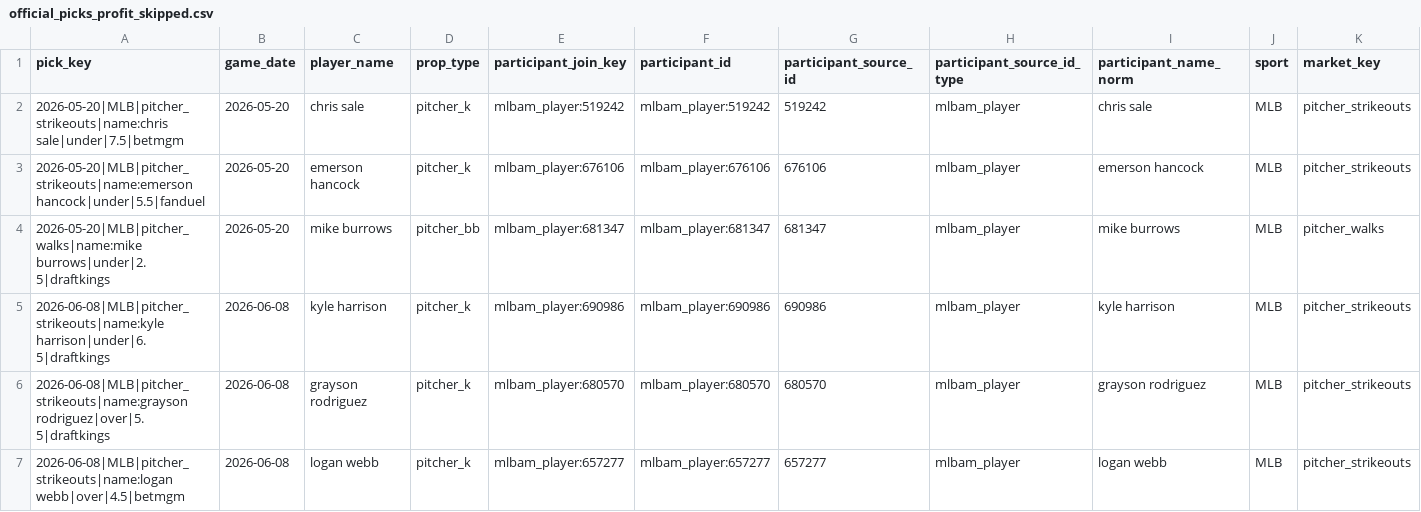
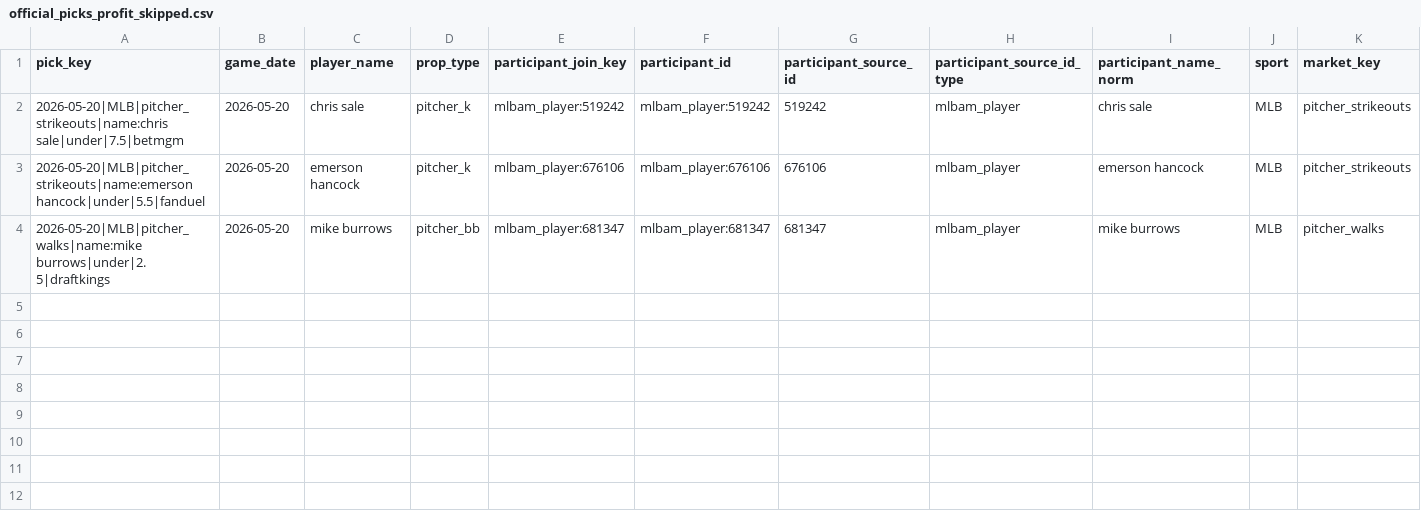
Before and after one commit to Ethrogo/proGramble, a CSV file: MLB/data/tracking/official_picks_profit_skipped.csv, drawn as a sheet; only a part is shown; rows hold the shown columns only; the diff names each change by its address in the sheet, - before the commit and + after, or states it on an @@ line.

```diff
--- a/MLB/data/tracking/official_picks_profit_skipped.csv
+++ b/MLB/data/tracking/official_picks_profit_skipped.csv
-row 5: 2026-06-08|MLB|pitcher_strikeouts|name:kyle harrison|under|6.5|draftkings | 2026-06-08 | kyle harrison | pitcher_k | mlbam_player:690986 | mlbam_player:690986 | 690986 | mlbam_player | kyle harrison | MLB | pitcher_strikeouts
-row 6: 2026-06-08|MLB|pitcher_strikeouts|name:grayson rodriguez|over|5.5|draftkings | 2026-06-08 | grayson rodriguez | pitcher_k | mlbam_player:680570 | mlbam_player:680570 | 680570 | mlbam_player | grayson rodriguez | MLB | pitcher_strikeouts
-row 7: 2026-06-08|MLB|pitcher_strikeouts|name:logan webb|over|4.5|betmgm | 2026-06-08 | logan webb | pitcher_k | mlbam_player:657277 | mlbam_player:657277 | 657277 | mlbam_player | logan webb | MLB | pitcher_strikeouts
```
Also changed, not shown: MLB/data/tracking/official_picks_history.csv, MLB/data/tracking/official_picks_profit_by_book.csv, 10 other files.
